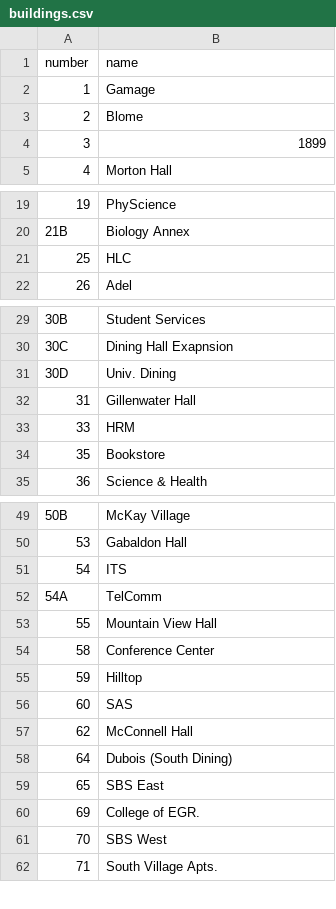
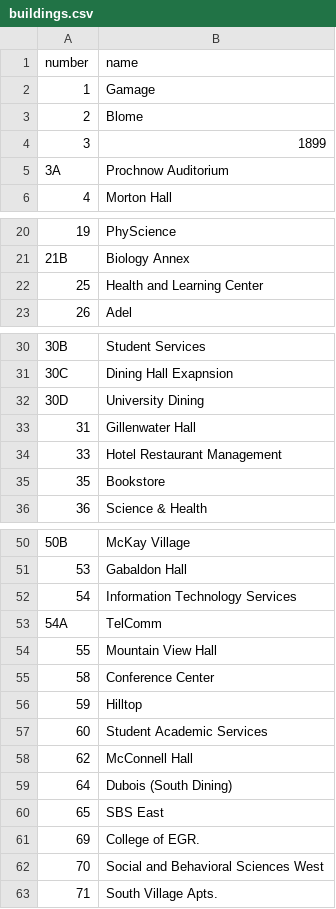
Before and after one commit to SaveWatt/NAUEnergyDashboard, a CSV file: edashboard/edashboard/buildings.csv, drawn as a sheet; only a part is shown, gaps mark what is left out.

```diff
--- a/edashboard/edashboard/buildings.csv
+++ b/edashboard/edashboard/buildings.csv
@@ -4,2 +4,3 @@ number,name
 3,1899
+3A,Prochnow Auditorium
 4,Morton Hall
@@ -20,3 +21,3 @@ number,name
 21B,Biology Annex
-25,HLC
+25,Health and Learning Center
 26,Adel
@@ -30,5 +31,5 @@ number,name
 30C,Dining Hall Exapnsion
-30D,Univ. Dining
+30D,University Dining
 31,Gillenwater Hall
-33,HRM
+33,Hotel Restaurant Management
 35,Bookstore
@@ -50,3 +51,3 @@ number,name
 53,Gabaldon Hall
-54,ITS
+54,Information Technology Services
 54A,TelComm
@@ -55,3 +56,3 @@ number,name
 59,Hilltop
-60,SAS
+60,Student Academic Services
 62,McConnell Hall
@@ -60,3 +61,3 @@ number,name
 69,College of EGR.
-70,SBS West
+70,Social and Behavioral Sciences West
 71,South Village Apts.
```
Also changed, not shown: 36 other files.
